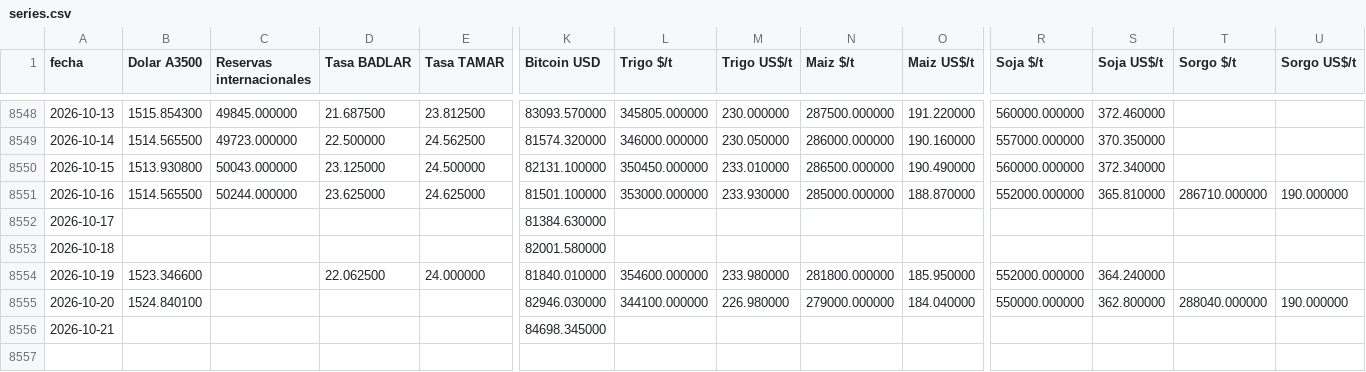
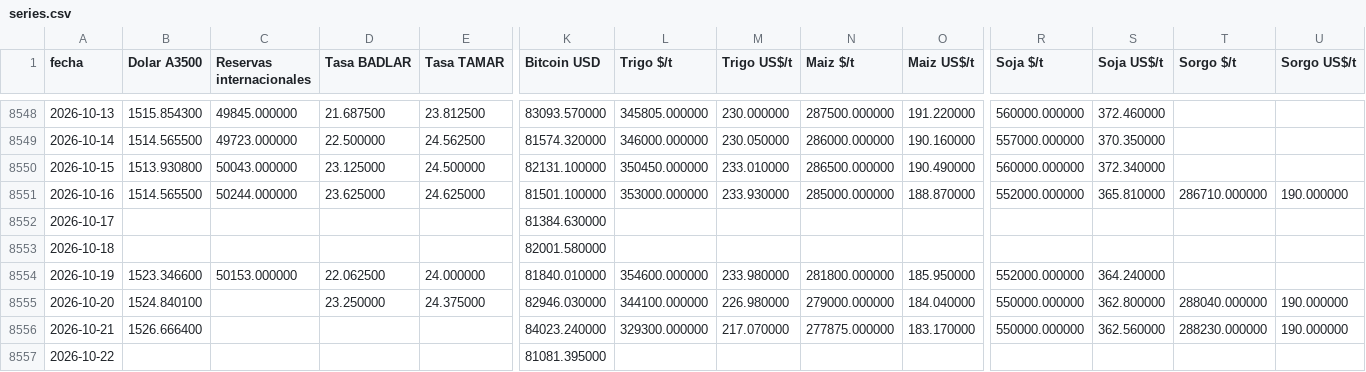
Before and after one commit to jamontedoro/panel-macro, a CSV file: datos/series.csv, drawn as a sheet; only a part is shown, gaps mark what is left out; rows hold the shown columns only; the diff covers the shown part only; the diff names each change by its address in the sheet, - before the commit and + after, or states it on an @@ line.

```diff
--- a/datos/series.csv
+++ b/datos/series.csv
-C8554 (Reservas internacionales): (empty)
+C8554 (Reservas internacionales): 50153.000000
-D8555 (Tasa BADLAR): (empty)
+D8555 (Tasa BADLAR): 23.250000
-E8555 (Tasa TAMAR): (empty)
+E8555 (Tasa TAMAR): 24.375000
-B8556 (Dolar A3500): (empty)
+B8556 (Dolar A3500): 1526.666400
-K8556 (Bitcoin USD): 84698.345000
+K8556 (Bitcoin USD): 84023.240000
-L8556 (Trigo $/t): (empty)
+L8556 (Trigo $/t): 329300.000000
-M8556 (Trigo US$/t): (empty)
+M8556 (Trigo US$/t): 217.070000
-N8556 (Maiz $/t): (empty)
+N8556 (Maiz $/t): 277875.000000
-O8556 (Maiz US$/t): (empty)
+O8556 (Maiz US$/t): 183.170000
-R8556 (Soja $/t): (empty)
+R8556 (Soja $/t): 550000.000000
-S8556 (Soja US$/t): (empty)
+S8556 (Soja US$/t): 362.560000
-T8556 (Sorgo $/t): (empty)
+T8556 (Sorgo $/t): 288230.000000
-U8556 (Sorgo US$/t): (empty)
+U8556 (Sorgo US$/t): 190.000000
+row 8557: 2026-10-22 |  |  |  |  | 81081.395000
```
Also changed, not shown: 1 edited cell elsewhere in this file, datos/control.csv, datos/granos.csv, 2 other files.
